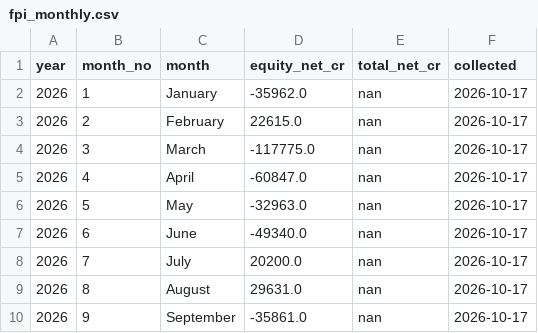
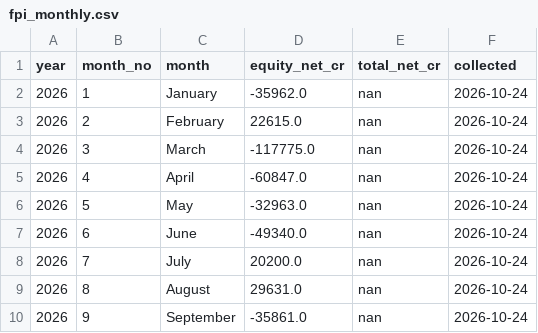
Before and after one commit to rrb396-sketch/finance---flows, a CSV file: data/fpi_monthly.csv, drawn as a sheet.

```diff
--- a/data/fpi_monthly.csv
+++ b/data/fpi_monthly.csv
@@ -1,10 +1,10 @@
 year,month_no,month,equity_net_cr,total_net_cr,collected
-2026,1,January,-35962.0,nan,2026-10-17
-2026,2,February,22615.0,nan,2026-10-17
-2026,3,March,-117775.0,nan,2026-10-17
-2026,4,April,-60847.0,nan,2026-10-17
-2026,5,May,-32963.0,nan,2026-10-17
-2026,6,June,-49340.0,nan,2026-10-17
-2026,7,July,20200.0,nan,2026-10-17
-2026,8,August,29631.0,nan,2026-10-17
-2026,9,September,-35861.0,nan,2026-10-17
+2026,1,January,-35962.0,nan,2026-10-24
+2026,2,February,22615.0,nan,2026-10-24
+2026,3,March,-117775.0,nan,2026-10-24
+2026,4,April,-60847.0,nan,2026-10-24
+2026,5,May,-32963.0,nan,2026-10-24
+2026,6,June,-49340.0,nan,2026-10-24
+2026,7,July,20200.0,nan,2026-10-24
+2026,8,August,29631.0,nan,2026-10-24
+2026,9,September,-35861.0,nan,2026-10-24
```
Also changed, not shown: data/fii_dii_daily.csv, data/indicators.csv, 4 other files.
